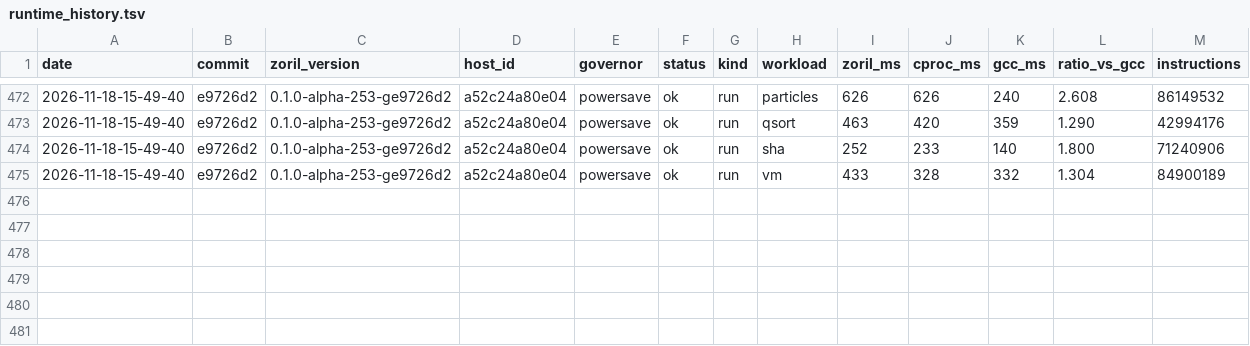
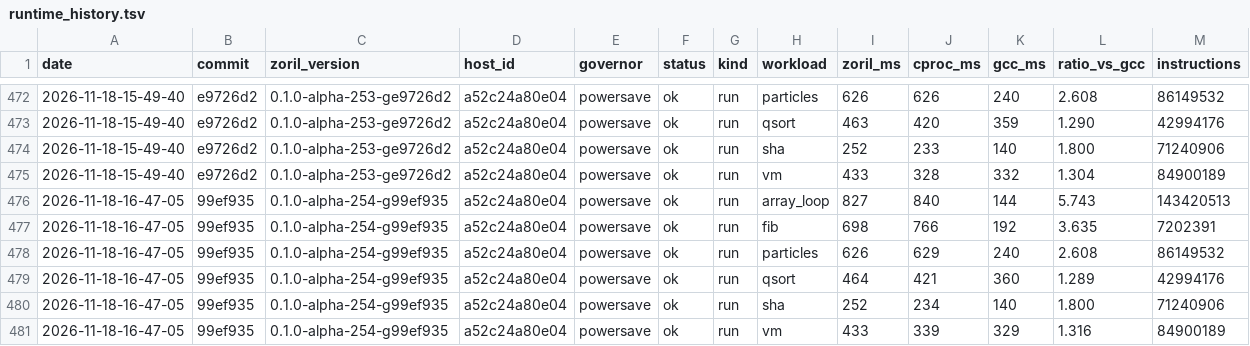
Before and after one commit to engenforge/zoril, a TSV file: runtime_history.tsv, drawn as a sheet; only a part is shown, gaps mark what is left out.

```diff
--- a/runtime_history.tsv
+++ b/runtime_history.tsv
@@ -475 +475,7 @@ date	commit	zoril_version	host_id	governor	status	kind	workload	zoril_ms	cproc_m
 2026-11-18-15-49-40	e9726d2	0.1.0-alpha-253-ge9726d2	a52c24a80e04	powersave	ok	run	vm	433	328	332	1.304	84900189
+2026-11-18-16-47-05	99ef935	0.1.0-alpha-254-g99ef935	a52c24a80e04	powersave	ok	run	array_loop	827	840	144	5.743	143420513
+2026-11-18-16-47-05	99ef935	0.1.0-alpha-254-g99ef935	a52c24a80e04	powersave	ok	run	fib	698	766	192	3.635	7202391
+2026-11-18-16-47-05	99ef935	0.1.0-alpha-254-g99ef935	a52c24a80e04	powersave	ok	run	particles	626	629	240	2.608	86149532
+2026-11-18-16-47-05	99ef935	0.1.0-alpha-254-g99ef935	a52c24a80e04	powersave	ok	run	qsort	464	421	360	1.289	42994176
+2026-11-18-16-47-05	99ef935	0.1.0-alpha-254-g99ef935	a52c24a80e04	powersave	ok	run	sha	252	234	140	1.800	71240906
+2026-11-18-16-47-05	99ef935	0.1.0-alpha-254-g99ef935	a52c24a80e04	powersave	ok	run	vm	433	339	329	1.316	84900189
```
